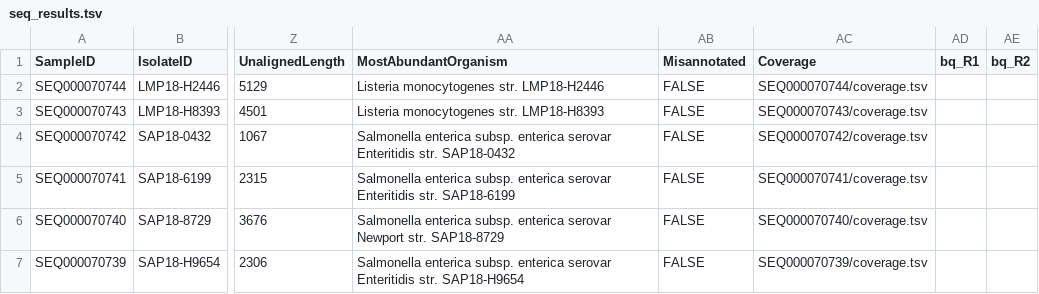
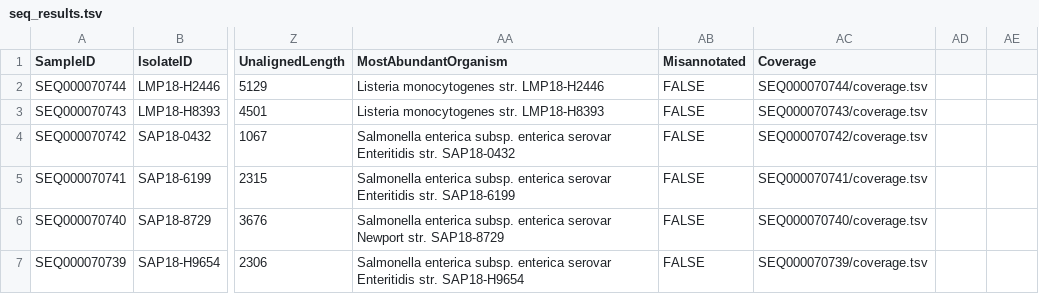
Before and after one commit to kevinlibuit/wgs_competency, a TSV file: seq_results.tsv, drawn as a sheet; only a part is shown, gaps mark what is left out; the diff names each change by its address in the sheet, - before the commit and + after, or states it on an @@ line.

Commit message:
Update seq_results.tsv

```diff
--- a/seq_results.tsv
+++ b/seq_results.tsv
-AD1: bq_R1
+AD1: (empty)
-AE1: bq_R2
+AE1: (empty)
```
